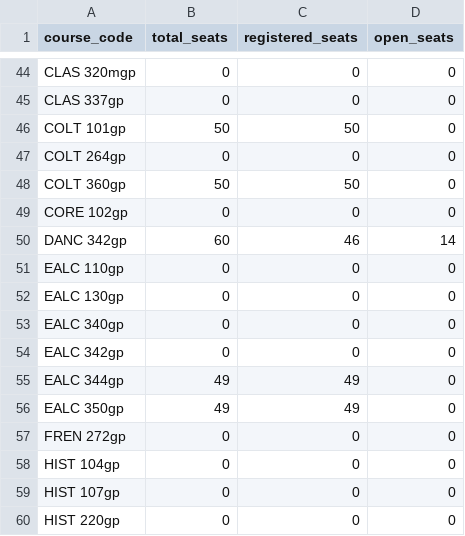
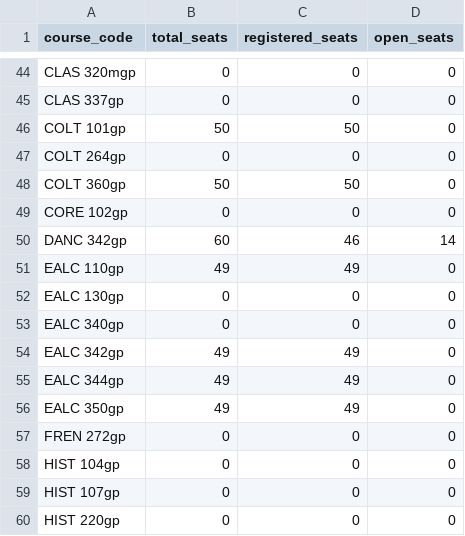
Before and after one commit to agastya-bassi/usc-ge-optimizer, a CSV file: enrollment_data.csv, drawn as a sheet; only a part is shown, gaps mark what is left out.

```diff
--- a/enrollment_data.csv
+++ b/enrollment_data.csv
@@ -50,6 +50,6 @@ CORE 102gp,0,0,0
 DANC 342gp,60,46,14
-EALC 110gp,0,0,0
+EALC 110gp,49,49,0
 EALC 130gp,0,0,0
 EALC 340gp,0,0,0
-EALC 342gp,0,0,0
+EALC 342gp,49,49,0
 EALC 344gp,49,49,0
```
